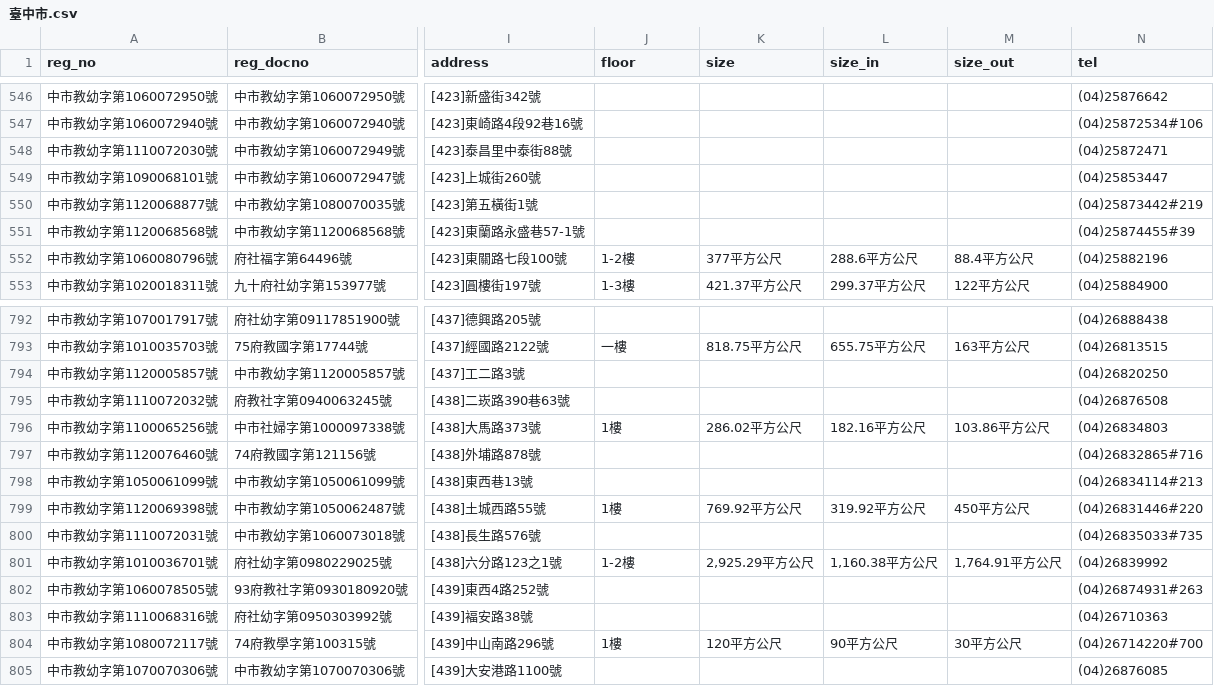
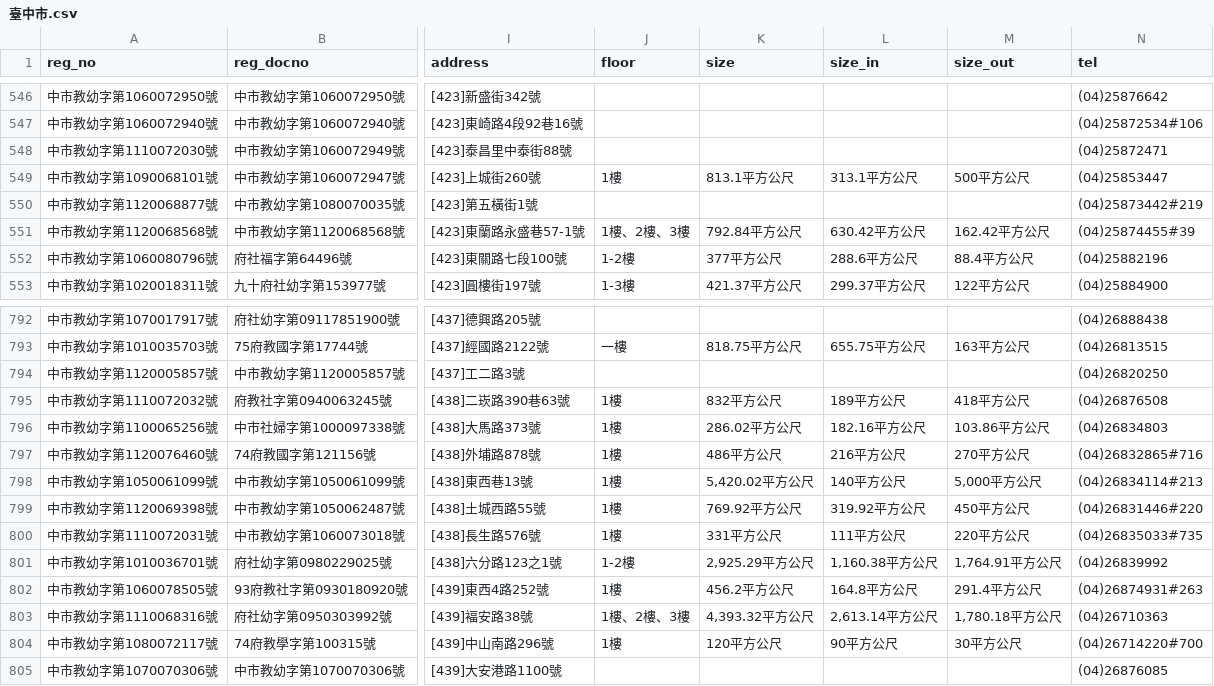
Before and after one commit to kiang/ap.ece.moe.edu.tw, a CSV file: docs/data/臺中市.csv, drawn as a sheet; only a part is shown, gaps mark what is left out; the diff covers the shown part only; the diff names each change by its address in the sheet, - before the commit and + after, or states it on an @@ line.

```diff
--- a/docs/data/臺中市.csv
+++ b/docs/data/臺中市.csv
-J549 (floor): (empty)
+J549 (floor): 1樓
-K549 (size): (empty)
+K549 (size): 813.1平方公尺
-L549 (size_in): (empty)
+L549 (size_in): 313.1平方公尺
-M549 (size_out): (empty)
+M549 (size_out): 500平方公尺
-J551 (floor): (empty)
+J551 (floor): 1樓、2樓、3樓
-K551 (size): (empty)
+K551 (size): 792.84平方公尺
-L551 (size_in): (empty)
+L551 (size_in): 630.42平方公尺
-M551 (size_out): (empty)
+M551 (size_out): 162.42平方公尺
-J795 (floor): (empty)
+J795 (floor): 1樓
-K795 (size): (empty)
+K795 (size): 832平方公尺
-L795 (size_in): (empty)
+L795 (size_in): 189平方公尺
-M795 (size_out): (empty)
+M795 (size_out): 418平方公尺
-J797:J798 (floor): (empty)
+J797:J798 (floor): 1樓
-K797 (size): (empty)
+K797 (size): 486平方公尺
-L797 (size_in): (empty)
+L797 (size_in): 216平方公尺
-M797 (size_out): (empty)
+M797 (size_out): 270平方公尺
-K798 (size): (empty)
+K798 (size): 5,420.02平方公尺
-L798 (size_in): (empty)
+L798 (size_in): 140平方公尺
-M798 (size_out): (empty)
+M798 (size_out): 5,000平方公尺
-J800 (floor): (empty)
+J800 (floor): 1樓
-K800 (size): (empty)
+K800 (size): 331平方公尺
-L800 (size_in): (empty)
+L800 (size_in): 111平方公尺
-M800 (size_out): (empty)
+M800 (size_out): 220平方公尺
-J802 (floor): (empty)
+J802 (floor): 1樓
-K802 (size): (empty)
+K802 (size): 456.2平方公尺
-L802 (size_in): (empty)
+L802 (size_in): 164.8平方公尺
-M802 (size_out): (empty)
+M802 (size_out): 291.4平方公尺
-J803 (floor): (empty)
+J803 (floor): 1樓、2樓、3樓
-K803 (size): (empty)
+K803 (size): 4,393.32平方公尺
-L803 (size_in): (empty)
+L803 (size_in): 2,613.14平方公尺
-M803 (size_out): (empty)
+M803 (size_out): 1,780.18平方公尺
```
Also changed, not shown: 1 edited cell elsewhere in this file, docs/data/屏東縣.csv, docs/data/新北市.csv, 5 other files.
